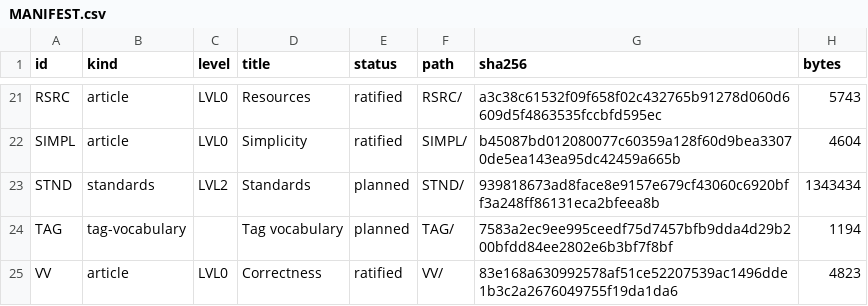
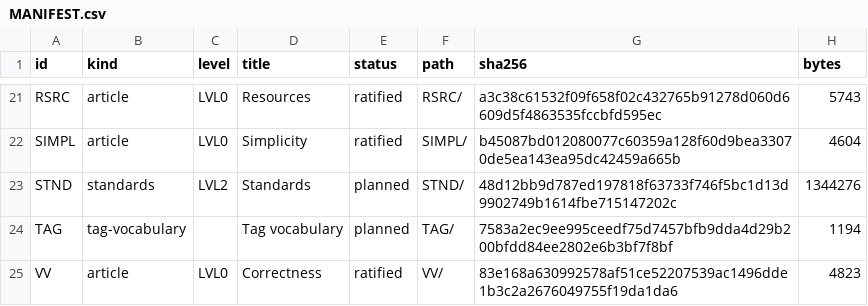
Before and after one commit to bjmcder/claude-governance, a CSV file: harness/governance/MANIFEST.csv, drawn as a sheet; only a part is shown, gaps mark what is left out.

```diff
--- a/harness/governance/MANIFEST.csv
+++ b/harness/governance/MANIFEST.csv
@@ -22,3 +22,3 @@ RSRC,article,LVL0,Resources,ratified,RSRC/,a3c38c61532f09f658f02c432765b91278d06
 SIMPL,article,LVL0,Simplicity,ratified,SIMPL/,b45087bd012080077c60359a128f60d9bea33070de5ea143ea95dc42459a665b,4604
-STND,standards,LVL2,Standards,planned,STND/,939818673ad8face8e9157e679cf43060c6920bff3a248ff86131eca2bfeea8b,1343434
+STND,standards,LVL2,Standards,planned,STND/,48d12bb9d787ed197818f63733f746f5bc1d13d9902749b1614fbe715147202c,1344276
 TAG,tag-vocabulary,,Tag vocabulary,planned,TAG/,7583a2ec9ee995ceedf75d7457bfb9dda4d29b200bfdd84ee2802e6b3bf7f8bf,1194
```
Also changed, not shown: harness/governance/STND/MANIFEST.csv, harness/governance/STND/OFFLD/MANIFEST.csv, 10 other files.
